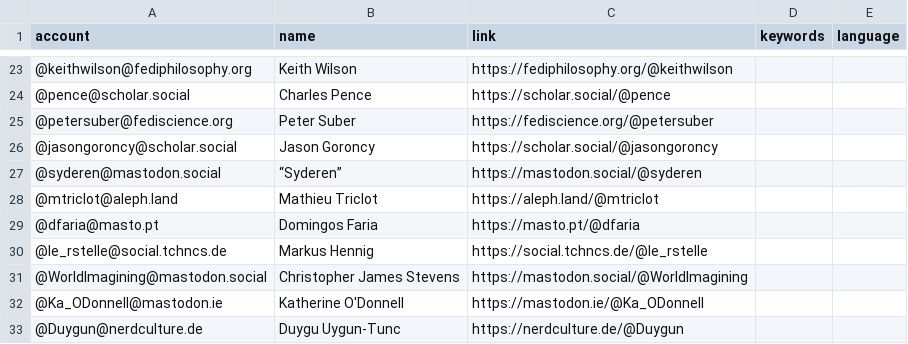
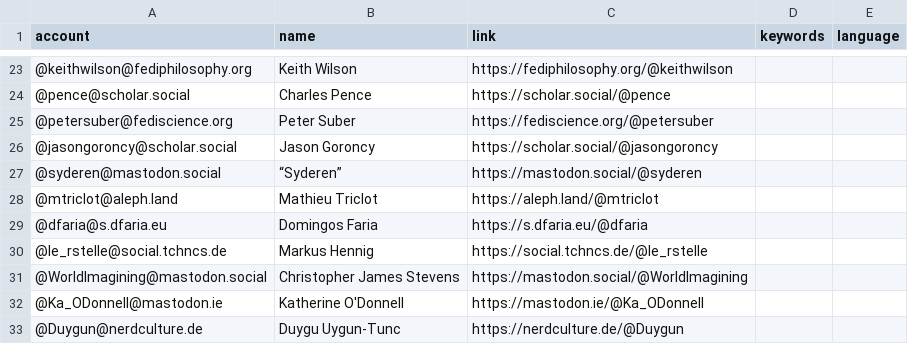
Before and after one commit to eyssette/Mastodon-Philosophy, a CSV file: resources/users.csv, drawn as a sheet; only a part is shown, gaps mark what is left out.

Commit message:
Update users.csv

```diff
--- a/resources/users.csv
+++ b/resources/users.csv
@@ -28,3 +28,3 @@ account,name,link,keywords,language
 @mtriclot@aleph.land,Mathieu Triclot,https://aleph.land/@mtriclot
-@dfaria@masto.pt,Domingos Faria,https://masto.pt/@dfaria
+@dfaria@s.dfaria.eu,Domingos Faria,https://s.dfaria.eu/@dfaria
 @le_rstelle@social.tchncs.de,Markus Hennig,https://social.tchncs.de/@le_rstelle
```
